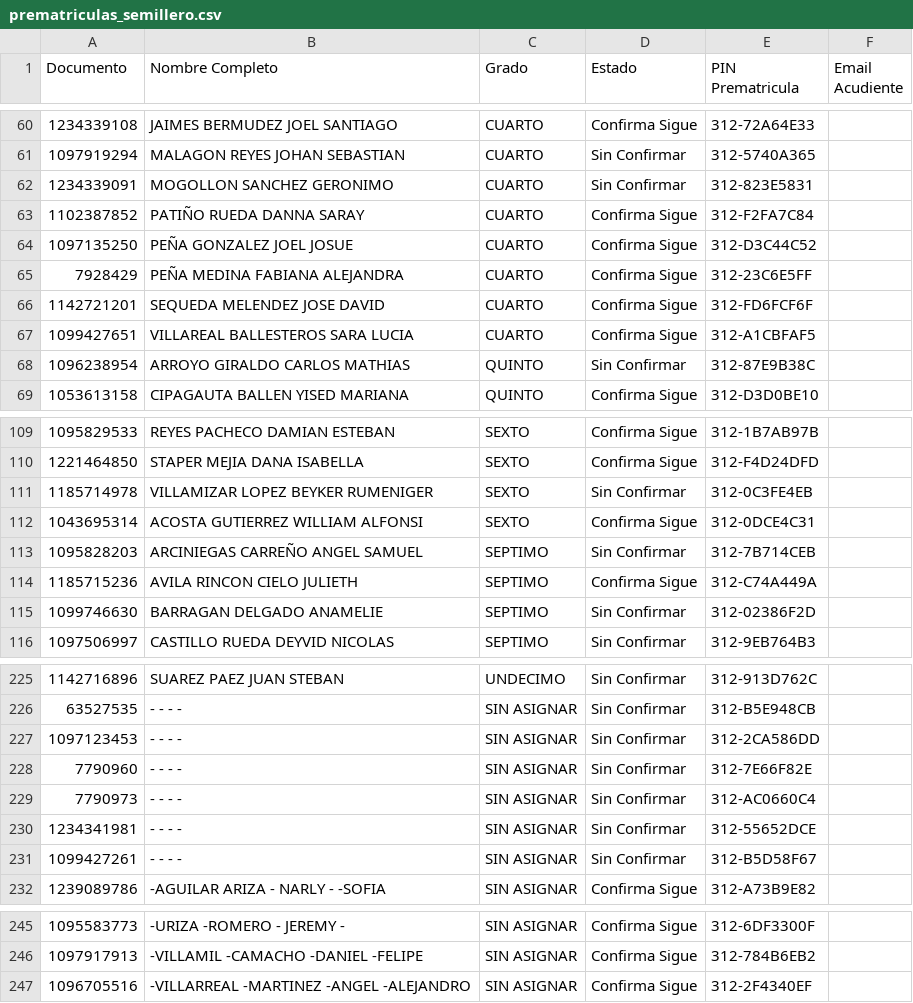
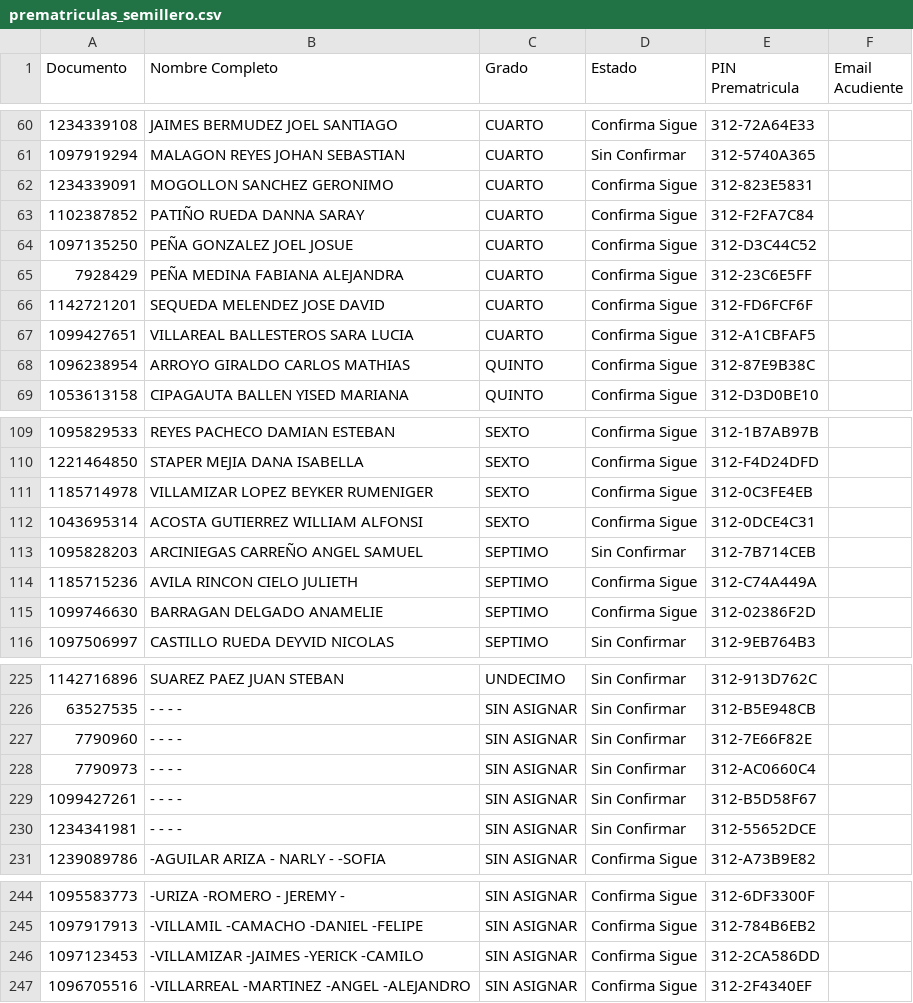
Before and after one commit to csd-digitalweb/sitio-web-csd, a CSV file: src/reserva-cupo/prematriculas_semillero.csv, drawn as a sheet; only a part is shown, gaps mark what is left out; the diff covers the shown part only.

Commit message:
chore(sync): actualizar cupos confirmados en vivo desde EduColombia

```diff
--- a/src/reserva-cupo/prematriculas_semillero.csv
+++ b/src/reserva-cupo/prematriculas_semillero.csv
@@ -61,3 +61,3 @@
 1097919294;MALAGON REYES JOHAN SEBASTIAN;CUARTO;Sin Confirmar;312-5740A365;
-1234339091;MOGOLLON SANCHEZ GERONIMO;CUARTO;Sin Confirmar;312-823E5831;
+1234339091;MOGOLLON SANCHEZ GERONIMO;CUARTO;Confirma Sigue;312-823E5831;
 1102387852;PATIÑO RUEDA DANNA SARAY;CUARTO;Confirma Sigue;312-F2FA7C84;
@@ -67,3 +67,3 @@
 1099427651;VILLAREAL BALLESTEROS SARA LUCIA;CUARTO;Confirma Sigue;312-A1CBFAF5;
-1096238954;ARROYO GIRALDO CARLOS MATHIAS;QUINTO;Sin Confirmar;312-87E9B38C;
+1096238954;ARROYO GIRALDO CARLOS MATHIAS;QUINTO;Confirma Sigue;312-87E9B38C;
 1053613158;CIPAGAUTA BALLEN YISED MARIANA;QUINTO;Confirma Sigue;312-D3D0BE10;
@@ -110,3 +110,3 @@
 1221464850;STAPER MEJIA DANA ISABELLA;SEXTO;Confirma Sigue;312-F4D24DFD;
-1185714978;VILLAMIZAR LOPEZ BEYKER RUMENIGER;SEXTO;Sin Confirmar;312-0C3FE4EB;
+1185714978;VILLAMIZAR LOPEZ BEYKER RUMENIGER;SEXTO;Confirma Sigue;312-0C3FE4EB;
 1043695314;ACOSTA GUTIERREZ WILLIAM ALFONSI;SEXTO;Confirma Sigue;312-0DCE4C31;
@@ -114,3 +114,3 @@
 1185715236;AVILA RINCON CIELO JULIETH;SEPTIMO;Confirma Sigue;312-C74A449A;
-1099746630;BARRAGAN DELGADO ANAMELIE;SEPTIMO;Sin Confirmar;312-02386F2D;
+1099746630;BARRAGAN DELGADO ANAMELIE;SEPTIMO;Confirma Sigue;312-02386F2D;
 1097506997;CASTILLO RUEDA DEYVID NICOLAS;SEPTIMO;Sin Confirmar;312-9EB764B3;
@@ -226,7 +226,6 @@
 63527535;- - - -;SIN ASIGNAR;Sin Confirmar;312-B5E948CB;
-1097123453;- - - -;SIN ASIGNAR;Sin Confirmar;312-2CA586DD;
 7790960;- - - -;SIN ASIGNAR;Sin Confirmar;312-7E66F82E;
 7790973;- - - -;SIN ASIGNAR;Sin Confirmar;312-AC0660C4;
+1099427261;- - - -;SIN ASIGNAR;Sin Confirmar;312-B5D58F67;
 1234341981;- - - -;SIN ASIGNAR;Sin Confirmar;312-55652DCE;
-1099427261;- - - -;SIN ASIGNAR;Sin Confirmar;312-B5D58F67;
 1239089786;-AGUILAR ARIZA - NARLY - -SOFIA;SIN ASIGNAR;Confirma Sigue;312-A73B9E82;
@@ -246,2 +245,3 @@
 1097917913;-VILLAMIL -CAMACHO -DANIEL -FELIPE;SIN ASIGNAR;Confirma Sigue;312-784B6EB2;
+1097123453;-VILLAMIZAR -JAIMES -YERICK -CAMILO;SIN ASIGNAR;Confirma Sigue;312-2CA586DD;
 1096705516;-VILLARREAL -MARTINEZ -ANGEL -ALEJANDRO;SIN ASIGNAR;Confirma Sigue;312-2F4340EF;
```
Also changed, not shown: 1 edited cell elsewhere in this file, 1 other file.
